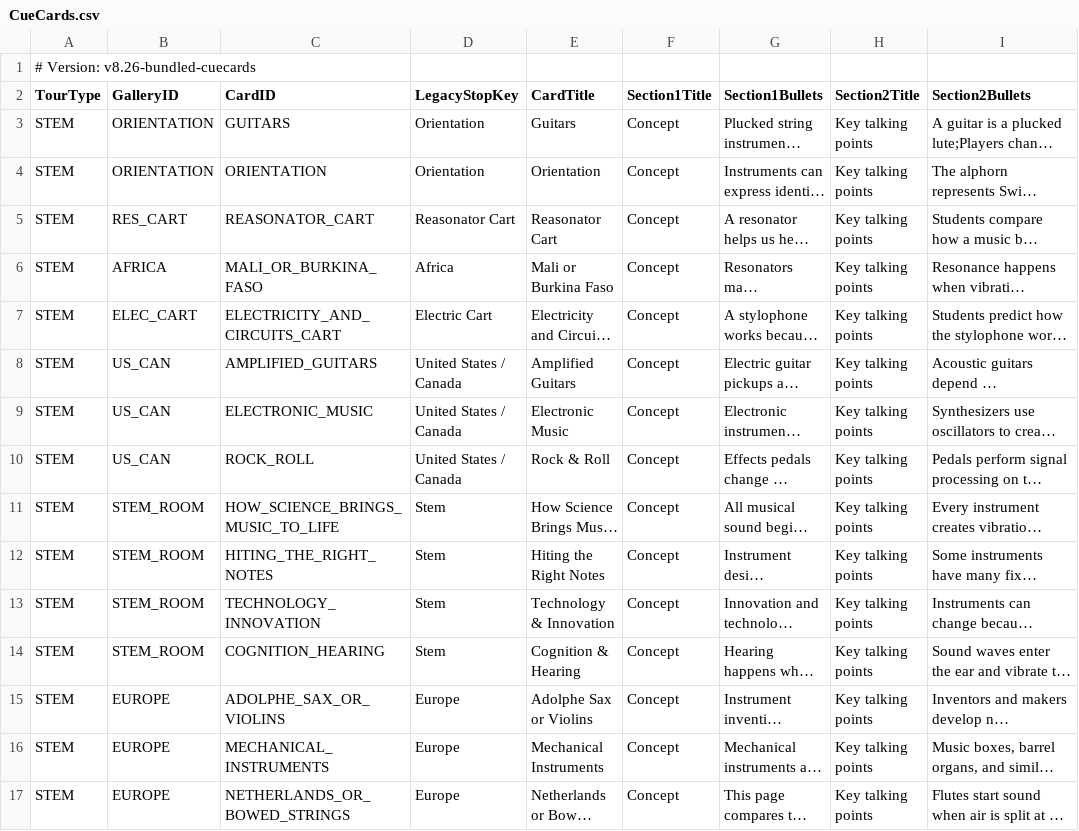
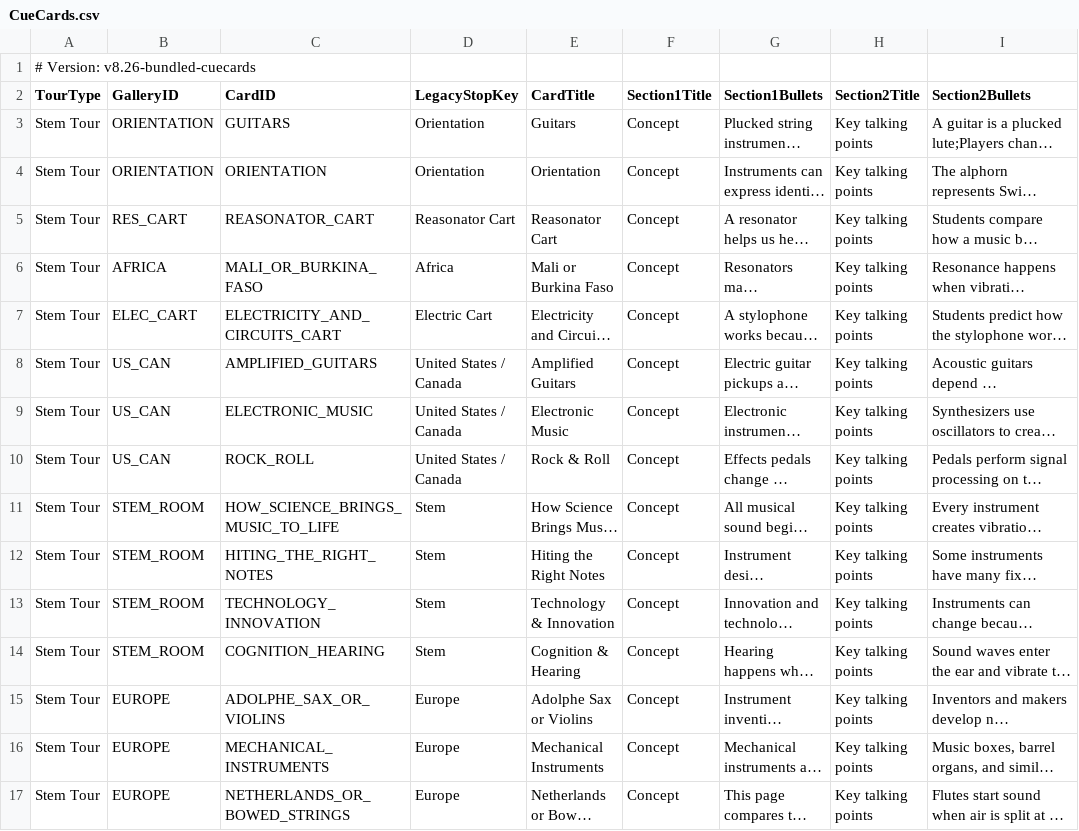
Before and after one commit to KerryOlsson/toursync-data, a CSV file: CueCards.csv, drawn as a sheet; only a part is shown; long unchanged cells end in …; the diff names each change by its address in the sheet, - before the commit and + after, or states it on an @@ line.

Commit message:
Add files via upload

```diff
--- a/CueCards.csv
+++ b/CueCards.csv
-A3:A17 (TourType): STEM
+A3:A17 (TourType): Stem Tour
```
